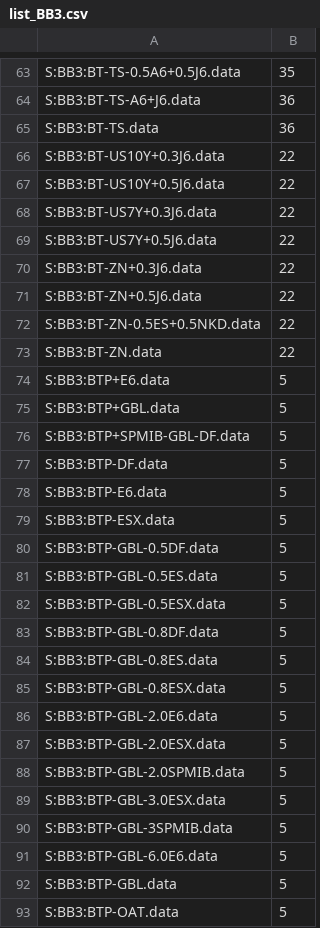
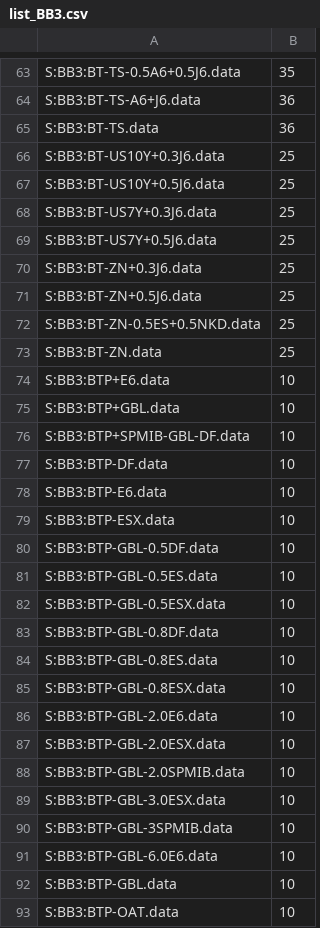
Before and after one commit to twangcode/eebb3, a CSV file: input/list_BB3.csv, drawn as a sheet; only a part is shown, gaps mark what is left out; the diff covers the shown part only.

```diff
--- a/input/list_BB3.csv
+++ b/input/list_BB3.csv
@@ -65,29 +65,29 @@ S:BB3:BT-TS-A6+J6.data,36
 S:BB3:BT-TS.data,36
-S:BB3:BT-US10Y+0.3J6.data,22
-S:BB3:BT-US10Y+0.5J6.data,22
-S:BB3:BT-US7Y+0.3J6.data,22
-S:BB3:BT-US7Y+0.5J6.data,22
-S:BB3:BT-ZN+0.3J6.data,22
-S:BB3:BT-ZN+0.5J6.data,22
-S:BB3:BT-ZN-0.5ES+0.5NKD.data,22
-S:BB3:BT-ZN.data,22
-S:BB3:BTP+E6.data,5
-S:BB3:BTP+GBL.data,5
-S:BB3:BTP+SPMIB-GBL-DF.data,5
-S:BB3:BTP-DF.data,5
-S:BB3:BTP-E6.data,5
-S:BB3:BTP-ESX.data,5
-S:BB3:BTP-GBL-0.5DF.data,5
-S:BB3:BTP-GBL-0.5ES.data,5
-S:BB3:BTP-GBL-0.5ESX.data,5
-S:BB3:BTP-GBL-0.8DF.data,5
-S:BB3:BTP-GBL-0.8ES.data,5
-S:BB3:BTP-GBL-0.8ESX.data,5
-S:BB3:BTP-GBL-2.0E6.data,5
-S:BB3:BTP-GBL-2.0ESX.data,5
-S:BB3:BTP-GBL-2.0SPMIB.data,5
-S:BB3:BTP-GBL-3.0ESX.data,5
-S:BB3:BTP-GBL-3SPMIB.data,5
-S:BB3:BTP-GBL-6.0E6.data,5
-S:BB3:BTP-GBL.data,5
-S:BB3:BTP-OAT.data,5
+S:BB3:BT-US10Y+0.3J6.data,25
+S:BB3:BT-US10Y+0.5J6.data,25
+S:BB3:BT-US7Y+0.3J6.data,25
+S:BB3:BT-US7Y+0.5J6.data,25
+S:BB3:BT-ZN+0.3J6.data,25
+S:BB3:BT-ZN+0.5J6.data,25
+S:BB3:BT-ZN-0.5ES+0.5NKD.data,25
+S:BB3:BT-ZN.data,25
+S:BB3:BTP+E6.data,10
+S:BB3:BTP+GBL.data,10
+S:BB3:BTP+SPMIB-GBL-DF.data,10
+S:BB3:BTP-DF.data,10
+S:BB3:BTP-E6.data,10
+S:BB3:BTP-ESX.data,10
+S:BB3:BTP-GBL-0.5DF.data,10
+S:BB3:BTP-GBL-0.5ES.data,10
+S:BB3:BTP-GBL-0.5ESX.data,10
+S:BB3:BTP-GBL-0.8DF.data,10
+S:BB3:BTP-GBL-0.8ES.data,10
+S:BB3:BTP-GBL-0.8ESX.data,10
+S:BB3:BTP-GBL-2.0E6.data,10
+S:BB3:BTP-GBL-2.0ESX.data,10
+S:BB3:BTP-GBL-2.0SPMIB.data,10
+S:BB3:BTP-GBL-3.0ESX.data,10
+S:BB3:BTP-GBL-3SPMIB.data,10
+S:BB3:BTP-GBL-6.0E6.data,10
+S:BB3:BTP-GBL.data,10
+S:BB3:BTP-OAT.data,10
```
Also changed, not shown: 48 edited cells elsewhere in this file, output/BB3_filtered.csv, output/BB3_filtered_FIX.csv, 8 other files.
